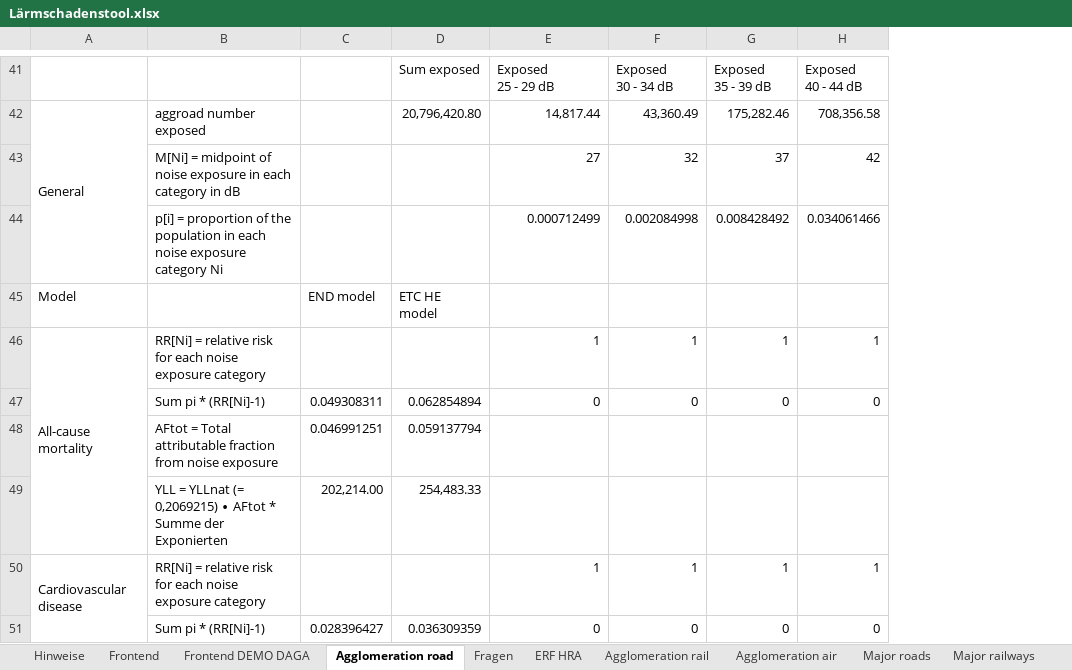
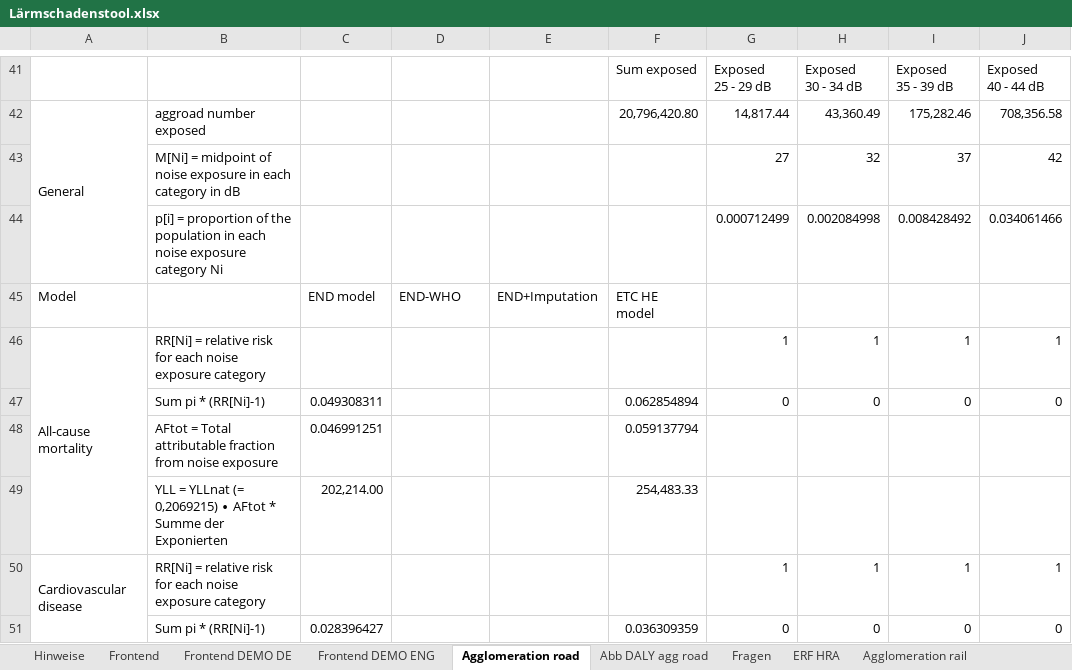
Before and after one commit to Ma-Loma/END2DALY, an Excel workbook: Lärmschadenstool_EXCEL/Lärmschadenstool.xlsx, sheet Agglomeration road, drawn as a sheet; only a part is shown, gaps mark what is left out; values as stored, in another font and other column widths than the file's, no cell formats; ↵ is a line break in a cell; the diff covers the shown part only; the diff names each change by its address in the sheet, - before the commit and + after, or states it on an @@ line.

Commit message:
Update Lärmschadenstool.xlsx
Estimation Models added:
- END-WHO
- END+Imputation

colour scheme adjustment:
- gold -> Lden
- blue -> Lnight
- orange -> Estimation models

Sheet Abb for agg road

```diff
--- a/Lärmschadenstool_EXCEL/Lärmschadenstool.xlsx (sheet Agglomeration road)
+++ b/Lärmschadenstool_EXCEL/Lärmschadenstool.xlsx (sheet Agglomeration road)
-sheet tab: Frontend DEMO DAGA
+sheet tab: Frontend DEMO DE
+sheet tab: Frontend DEMO ENG
+sheet tab: Abb DALY agg road
+column H, rows 41-51: Exposed ↵ 30 - 34 dB | 43,360.49 | 32 | 0.002084998 |  | 1 | 0 |  |  | 1 | 0
+column I, rows 41-51: Exposed ↵ 35 - 39 dB | 175,282.46 | 37 | 0.008428492 |  | 1 | 0 |  |  | 1 | 0
-D41: Sum exposed
+D41: (empty)
-E41: Exposed ↵ 25 - 29 dB
+E41: (empty)
-F41: Exposed ↵ 30 - 34 dB
+F41: Sum exposed
-G41: Exposed ↵ 35 - 39 dB
+G41: Exposed ↵ 25 - 29 dB
-D42: 20,796,420.80
+D42: (empty)
-E42: 14,817.44
+E42: (empty)
-F42: 43,360.49
+F42: 20,796,420.80
-G42: 175,282.46
+G42: 14,817.44
-E43: 27
+E43: (empty)
-F43: 32
+F43: (empty)
-G43: 37
+G43: 27
-E44: 0.000712499
+E44: (empty)
-F44: 0.002084998
+F44: (empty)
-G44: 0.008428492
+G44: 0.000712499
-D45: ETC HE model
+D45: END-WHO
-E45: (empty)
+E45: END+Imputation
-F45: (empty)
+F45: ETC HE model
-E46: 1
+E46: (empty)
-F46: 1
+F46: (empty)
-D47: 0.062854894
+D47: (empty)
-E47: 0
+E47: (empty)
-F47: 0
+F47: 0.062854894
-D48: 0.059137794
+D48: (empty)
-F48: (empty)
+F48: 0.059137794
-D49: 254,483.33
+D49: (empty)
-F49: (empty)
+F49: 254,483.33
-E50: 1
+E50: (empty)
-F50: 1
+F50: (empty)
-D51: 0.036309359
+D51: (empty)
-E51: 0
+E51: (empty)
-F51: 0
+F51: 0.036309359
```
Also changed, not shown: 8 added rows, 9 removed rows and 104 edited cells elsewhere in this sheet, cell formats, formulas that keep their value.
